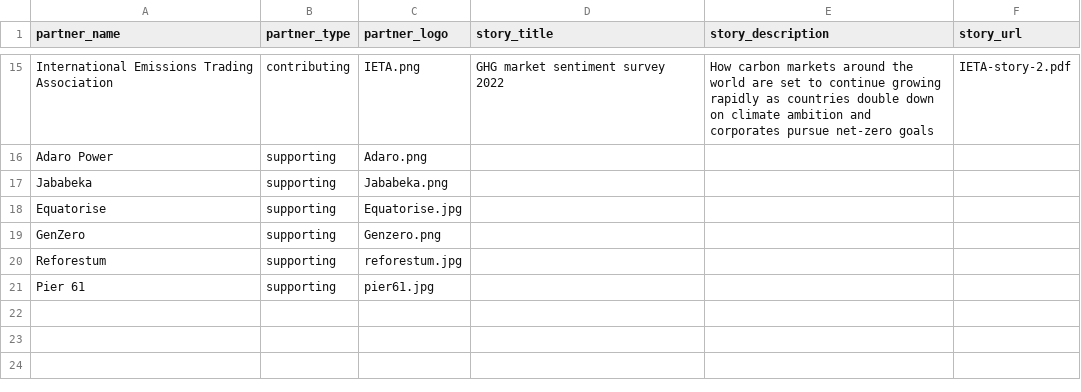
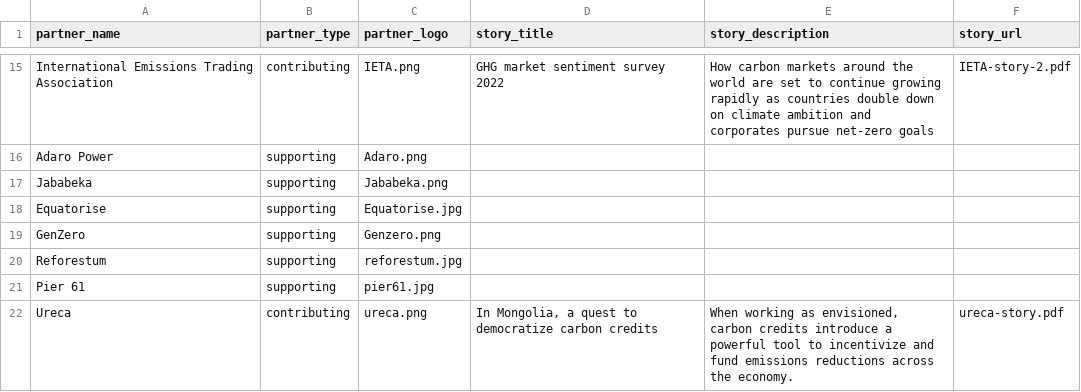
Before and after one commit to carbon-knowledge-hub/carbon-knowledge-hub, a CSV file: data/partners.csv, drawn as a sheet; only a part is shown, gaps mark what is left out; the diff names each change by its address in the sheet, - before the commit and + after, or states it on an @@ line.

Commit message:
Add files via upload

```diff
--- a/data/partners.csv
+++ b/data/partners.csv
+row 22: Ureca | contributing | ureca.png | In Mongolia, a quest to democratize carbon credits | When working as envisioned, carbon credits introduce a powerful tool to incentivize and fund emissions reductions across the economy. | ureca-story.pdf
```
